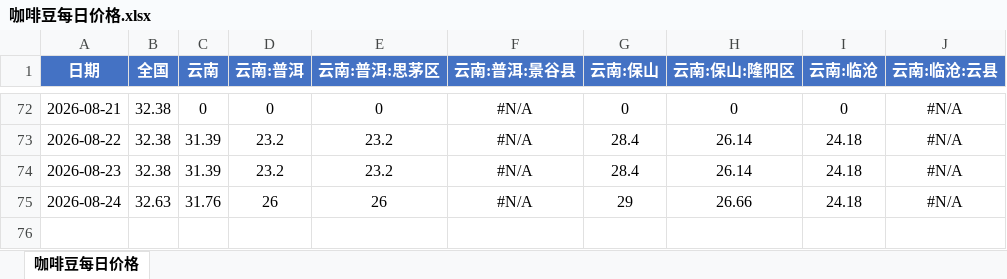
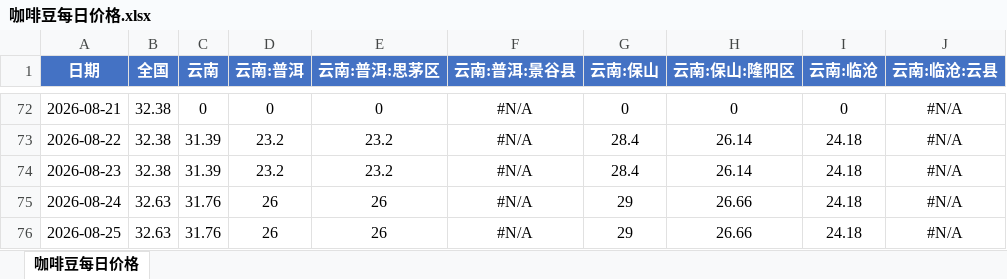
Before and after one commit to 2368846312-oss/coffee-price-spider, an Excel workbook: 咖啡豆每日价格.xlsx, sheet 咖啡豆每日价格, drawn as a sheet; only a part is shown, gaps mark what is left out; values as stored, in another font and other column widths than the file's, no borders; the diff names each change by its address in the sheet, - before the commit and + after, or states it on an @@ line.

```diff
--- a/咖啡豆每日价格.xlsx (sheet 咖啡豆每日价格)
+++ b/咖啡豆每日价格.xlsx (sheet 咖啡豆每日价格)
+row 76: 2026-08-25 | 32.63 | 31.76 | 26 | 26 | #N/A | 29 | 26.66 | 24.18 | #N/A
```
